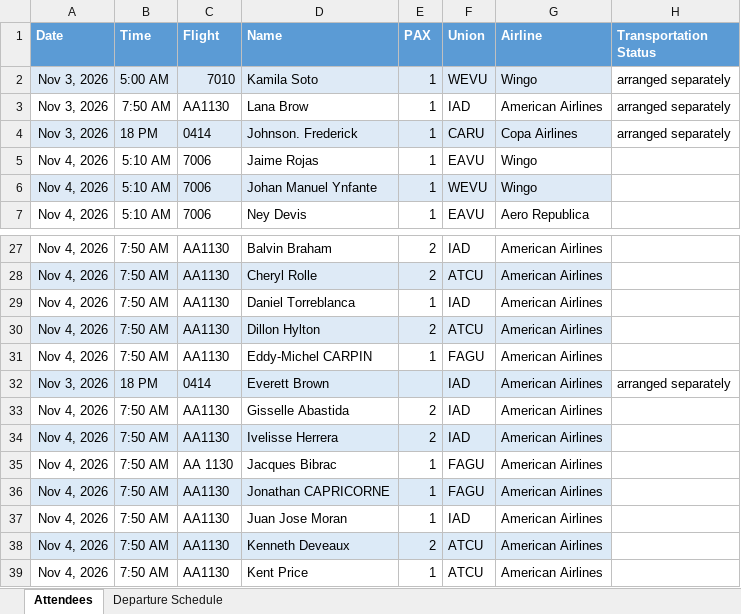
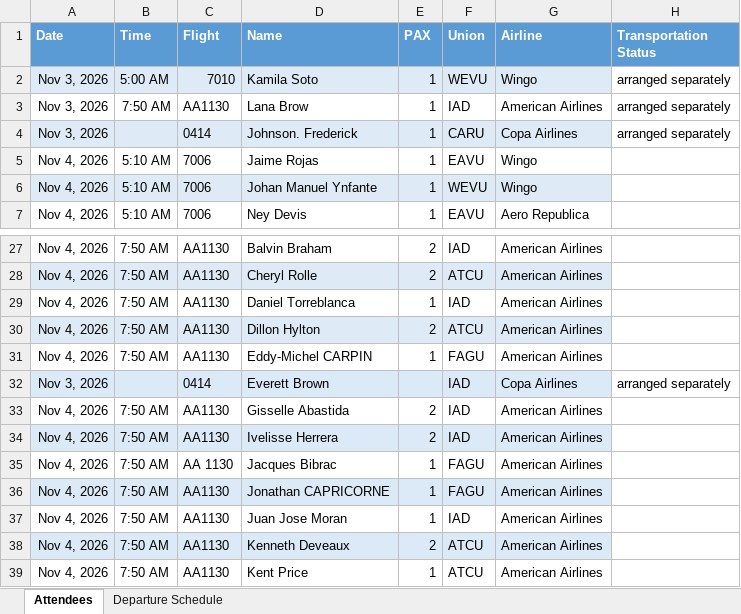
Before and after one commit to mrjromero/ITS, an Excel workbook: gs/departures.xlsx, sheet Attendees, drawn as a sheet; only a part is shown, gaps mark what is left out; values as stored, in another font and other column widths than the file's, no borders; the diff names each change by its address in the sheet, - before the commit and + after, or states it on an @@ line.

Commit message:
Keep ambiguous exception times private and align coordinator airline data

```diff
--- a/gs/departures.xlsx (sheet Attendees)
+++ b/gs/departures.xlsx (sheet Attendees)
-B4 (Time): 18 PM
+B4 (Time): (empty)
-B32 (Time): 18 PM
+B32 (Time): (empty)
-G32 (Airline): American Airlines
+G32 (Airline): Copa Airlines
```
